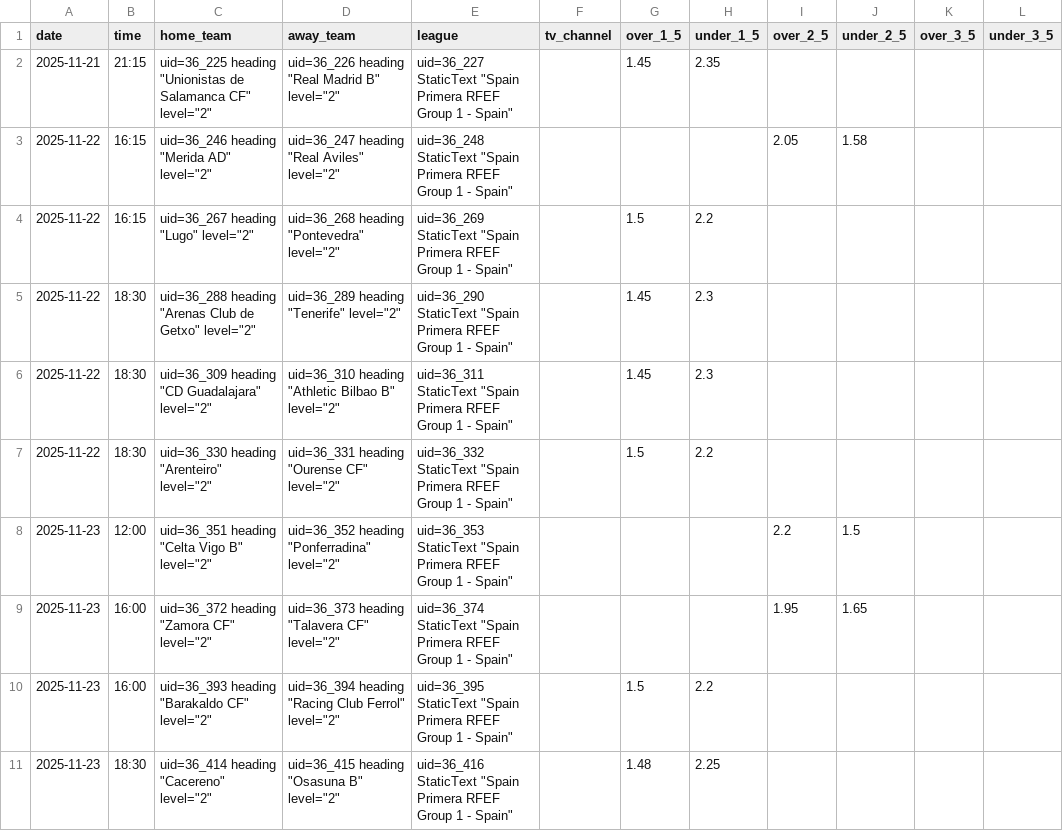
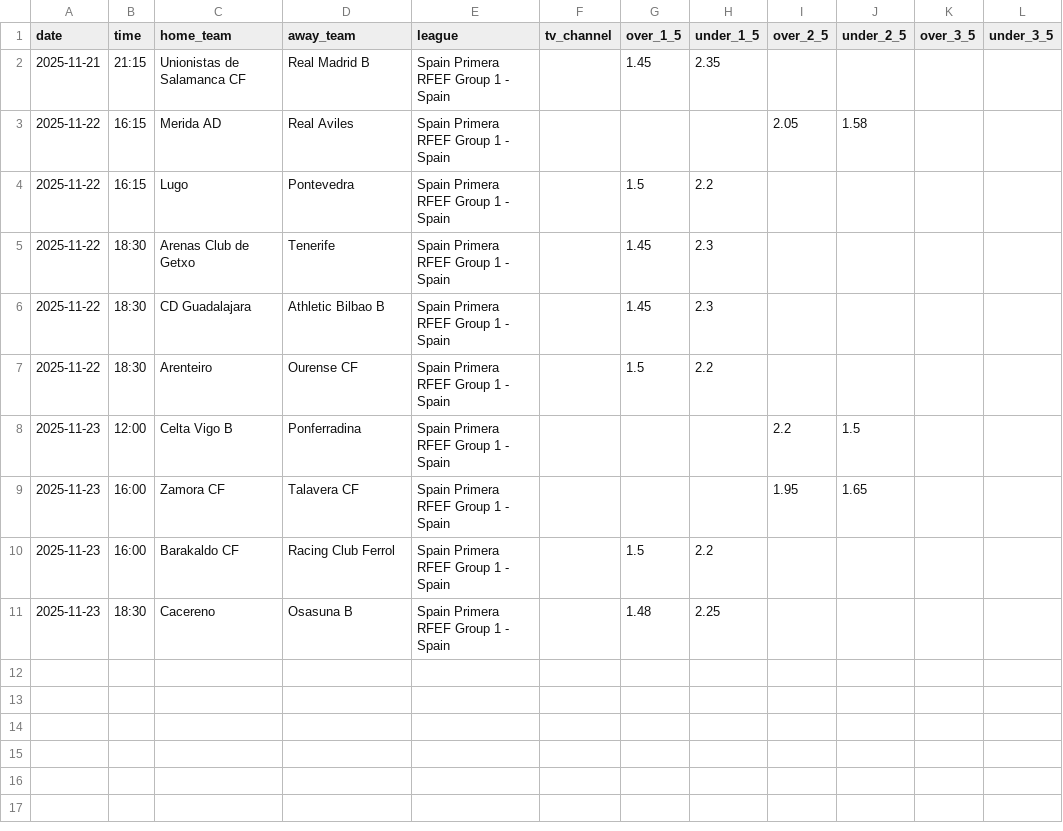
Before and after one commit to kevsman/bet, a CSV file: data/processed/spain_real_odds.csv, drawn as a sheet.

```diff
--- a/data/processed/spain_real_odds.csv
+++ b/data/processed/spain_real_odds.csv
@@ -1,11 +1,11 @@
 date,time,home_team,away_team,league,tv_channel,over_1_5,under_1_5,over_2_5,under_2_5,over_3_5,under_3_5
-2025-11-21,21:15,"uid=36_225 heading ""Unionistas de Salamanca CF"" level=""2""","uid=36_226 heading ""Real Madrid B"" level=""2""","uid=36_227 StaticText ""Spain Primera RFEF Group 1 - Spain""",,1.45,2.35,,,,
-2025-11-22,16:15,"uid=36_246 heading ""Merida AD"" level=""2""","uid=36_247 heading ""Real Aviles"" level=""2""","uid=36_248 StaticText ""Spain Primera RFEF Group 1 - Spain""",,,,2.05,1.58,,
-2025-11-22,16:15,"uid=36_267 heading ""Lugo"" level=""2""","uid=36_268 heading ""Pontevedra"" level=""2""","uid=36_269 StaticText ""Spain Primera RFEF Group 1 - Spain""",,1.5,2.2,,,,
-2025-11-22,18:30,"uid=36_288 heading ""Arenas Club de Getxo"" level=""2""","uid=36_289 heading ""Tenerife"" level=""2""","uid=36_290 StaticText ""Spain Primera RFEF Group 1 - Spain""",,1.45,2.3,,,,
-2025-11-22,18:30,"uid=36_309 heading ""CD Guadalajara"" level=""2""","uid=36_310 heading ""Athletic Bilbao B"" level=""2""","uid=36_311 StaticText ""Spain Primera RFEF Group 1 - Spain""",,1.45,2.3,,,,
-2025-11-22,18:30,"uid=36_330 heading ""Arenteiro"" level=""2""","uid=36_331 heading ""Ourense CF"" level=""2""","uid=36_332 StaticText ""Spain Primera RFEF Group 1 - Spain""",,1.5,2.2,,,,
-2025-11-23,12:00,"uid=36_351 heading ""Celta Vigo B"" level=""2""","uid=36_352 heading ""Ponferradina"" level=""2""","uid=36_353 StaticText ""Spain Primera RFEF Group 1 - Spain""",,,,2.2,1.5,,
-2025-11-23,16:00,"uid=36_372 heading ""Zamora CF"" level=""2""","uid=36_373 heading ""Talavera CF"" level=""2""","uid=36_374 StaticText ""Spain Primera RFEF Group 1 - Spain""",,,,1.95,1.65,,
-2025-11-23,16:00,"uid=36_393 heading ""Barakaldo CF"" level=""2""","uid=36_394 heading ""Racing Club Ferrol"" level=""2""","uid=36_395 StaticText ""Spain Primera RFEF Group 1 - Spain""",,1.5,2.2,,,,
-2025-11-23,18:30,"uid=36_414 heading ""Cacereno"" level=""2""","uid=36_415 heading ""Osasuna B"" level=""2""","uid=36_416 StaticText ""Spain Primera RFEF Group 1 - Spain""",,1.48,2.25,,,,
+2025-11-21,21:15,Unionistas de Salamanca CF,Real Madrid B,Spain Primera RFEF Group 1 - Spain,,1.45,2.35,,,,
+2025-11-22,16:15,Merida AD,Real Aviles,Spain Primera RFEF Group 1 - Spain,,,,2.05,1.58,,
+2025-11-22,16:15,Lugo,Pontevedra,Spain Primera RFEF Group 1 - Spain,,1.5,2.2,,,,
+2025-11-22,18:30,Arenas Club de Getxo,Tenerife,Spain Primera RFEF Group 1 - Spain,,1.45,2.3,,,,
+2025-11-22,18:30,CD Guadalajara,Athletic Bilbao B,Spain Primera RFEF Group 1 - Spain,,1.45,2.3,,,,
+2025-11-22,18:30,Arenteiro,Ourense CF,Spain Primera RFEF Group 1 - Spain,,1.5,2.2,,,,
+2025-11-23,12:00,Celta Vigo B,Ponferradina,Spain Primera RFEF Group 1 - Spain,,,,2.2,1.5,,
+2025-11-23,16:00,Zamora CF,Talavera CF,Spain Primera RFEF Group 1 - Spain,,,,1.95,1.65,,
+2025-11-23,16:00,Barakaldo CF,Racing Club Ferrol,Spain Primera RFEF Group 1 - Spain,,1.5,2.2,,,,
+2025-11-23,18:30,Cacereno,Osasuna B,Spain Primera RFEF Group 1 - Spain,,1.48,2.25,,,,
```
Also changed, not shown: data/processed/italy_odds.csv, data/processed/spain_odds.csv, 10 other files.
